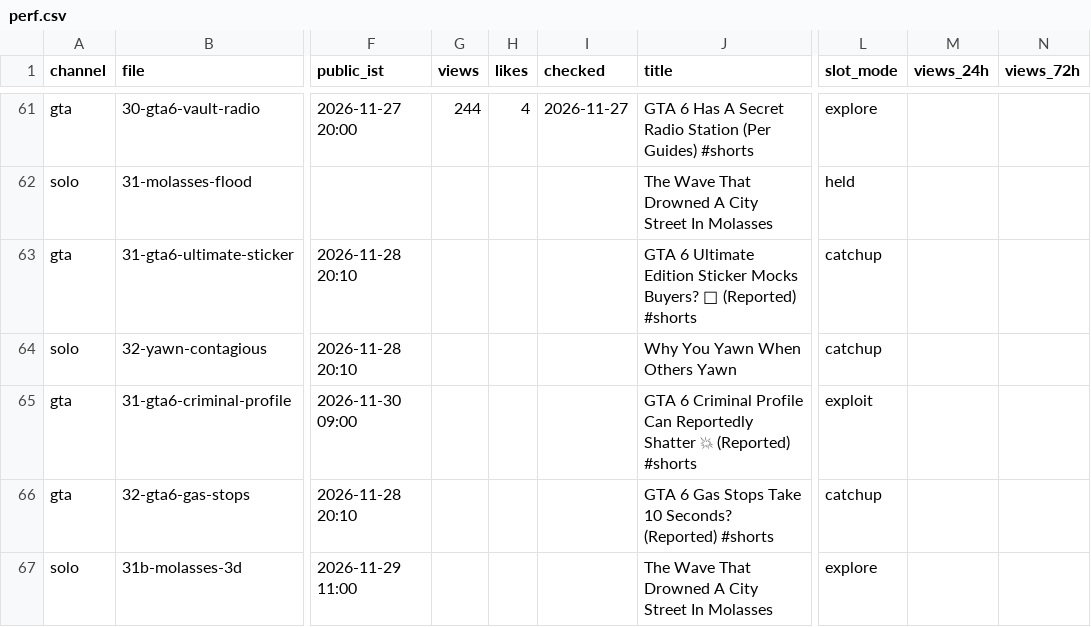
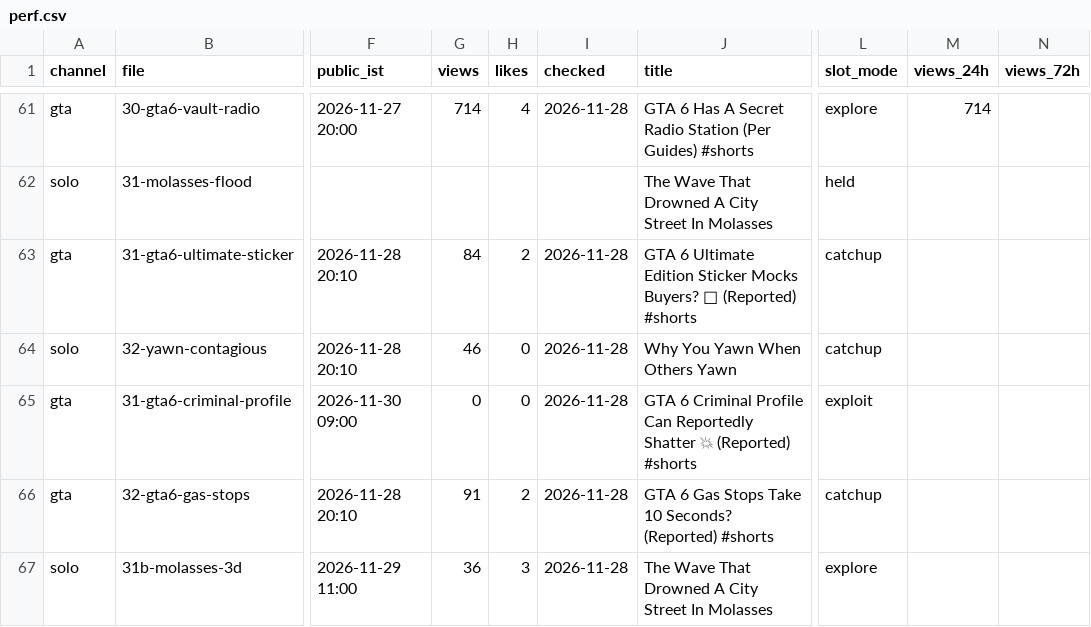
Before and after one commit to ffrastogi737-art/Faltu, a CSV file: shorts-out/perf.csv, drawn as a sheet; only a part is shown, gaps mark what is left out; the diff covers the shown part only; the diff names each change by its address in the sheet, - before the commit and + after, or states it on an @@ line.

```diff
--- a/shorts-out/perf.csv
+++ b/shorts-out/perf.csv
-G61 (views): 244
+G61 (views): 714
-I61 (checked): 2026-11-27
+I61 (checked): 2026-11-28
-M61 (views_24h): (empty)
+M61 (views_24h): 714
-G63 (views): (empty)
+G63 (views): 84
-H63 (likes): (empty)
+H63 (likes): 2
-I63:I67 (checked): (empty)
+I63:I67 (checked): 2026-11-28
-G64 (views): (empty)
+G64 (views): 46
-H64:H65 (likes): (empty)
+H64:H65 (likes): 0
-G65 (views): (empty)
+G65 (views): 0
-G66 (views): (empty)
+G66 (views): 91
-H66 (likes): (empty)
+H66 (likes): 2
-G67 (views): (empty)
+G67 (views): 36
-H67 (likes): (empty)
+H67 (likes): 3
```
Also changed, not shown: 55 edited cells elsewhere in this file, 4 other files.
